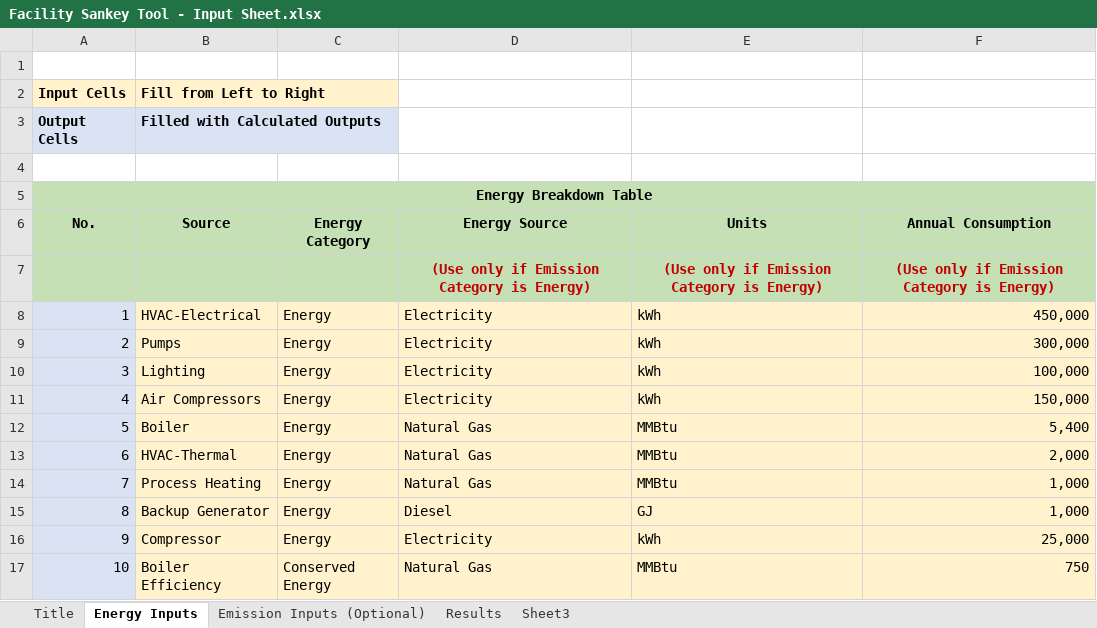
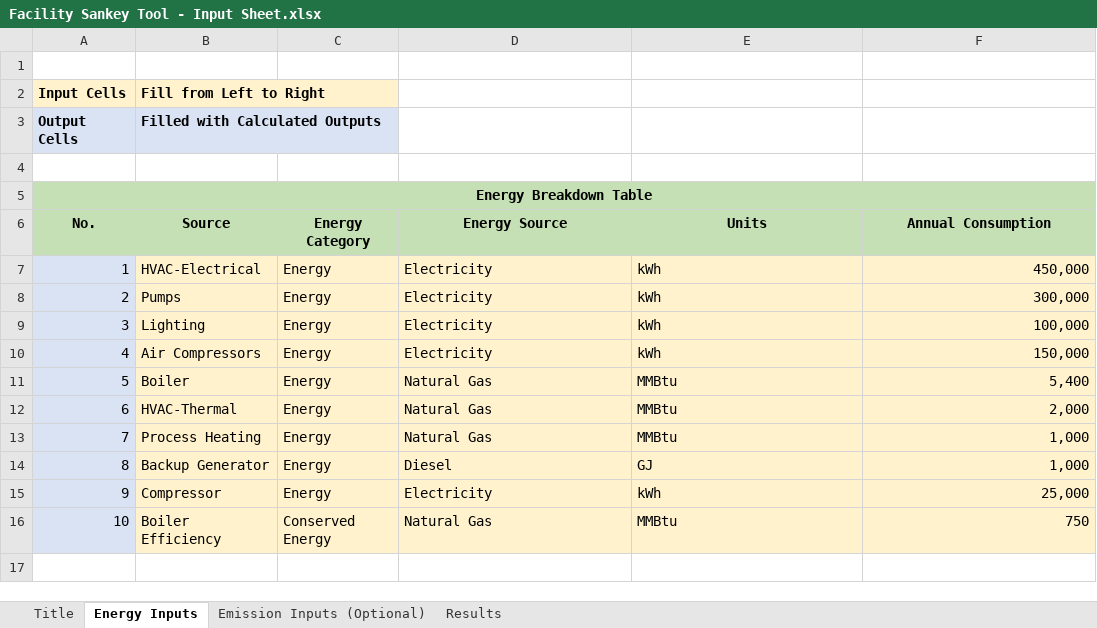
Before and after one commit to IACDecarb/IAC-Decarb-Tools, an Excel workbook: apps/fcft/Facility Sankey Tool - Input Sheet.xlsx, sheet Energy Inputs, drawn as a sheet; values as stored, in another font and other column widths than the file's, no borders; conditional formats and table styles not drawn; the diff names each change by its address in the sheet, - before the commit and + after, or states it on an @@ line.

```diff
--- a/apps/fcft/Facility Sankey Tool - Input Sheet.xlsx (sheet Energy Inputs)
+++ b/apps/fcft/Facility Sankey Tool - Input Sheet.xlsx (sheet Energy Inputs)
-sheet tab: Sheet3
-row 7:  |  |  | (Use only if Emission Category is Energy) | (Use only if Emission Category is Energy) | (Use only if Emission Category is Energy)
```
Also changed, not shown: sheet Emission Inputs (Optional), sheet Results, formulas that keep their value, 2 other files.
